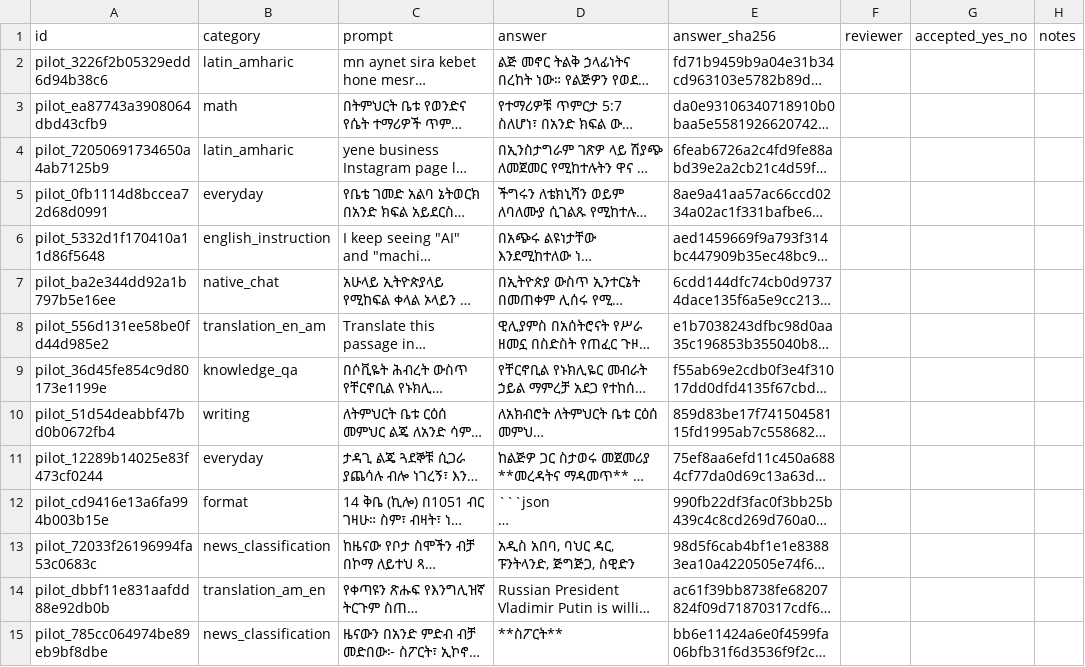
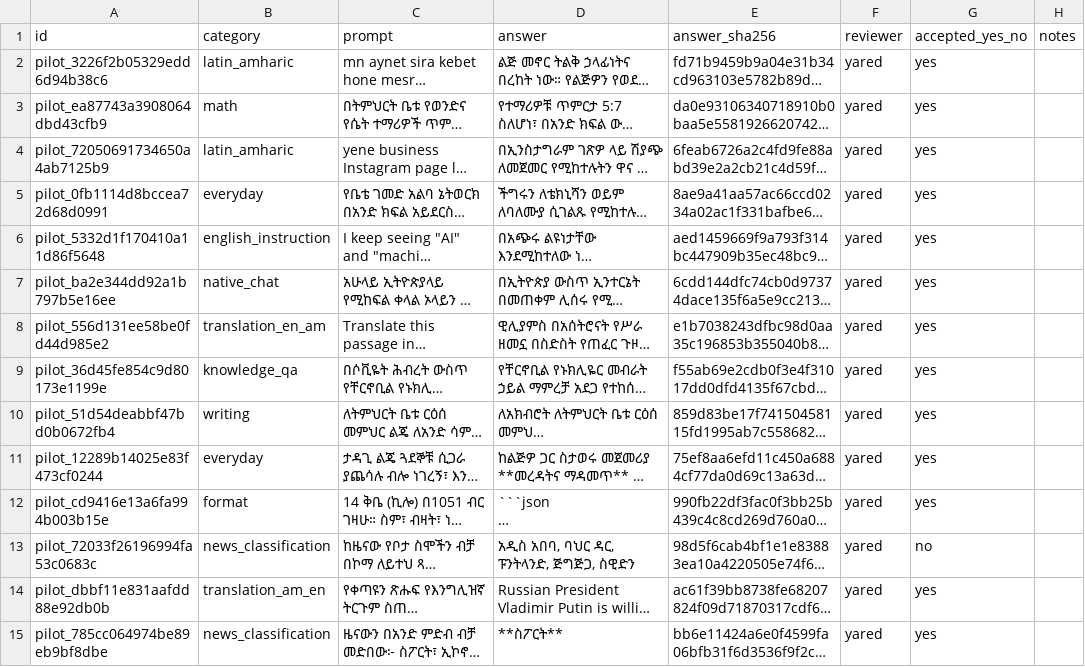
Before and after one commit to Yared-Mengiste/Amharic-knowledge-distlation-experiments, a CSV file: data/sft/spot_check.csv, drawn as a sheet; only a part is shown; long unchanged cells end in …; the diff covers the shown part only; the diff names each change by its address in the sheet, - before the commit and + after, or states it on an @@ line.

```diff
--- a/data/sft/spot_check.csv
+++ b/data/sft/spot_check.csv
-F2:F15 (reviewer): (empty)
+F2:F15 (reviewer): yared
-G2:G12 (accepted_yes_no): (empty)
+G2:G12 (accepted_yes_no): yes
-G13 (accepted_yes_no): (empty)
+G13 (accepted_yes_no): no
-G14:G15 (accepted_yes_no): (empty)
+G14:G15 (accepted_yes_no): yes
```
Also changed, not shown: 172 edited cells elsewhere in this file, 28 other files.
